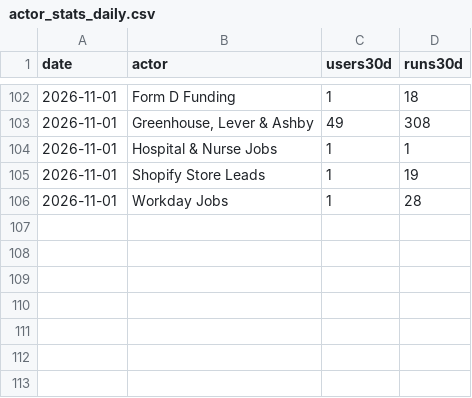
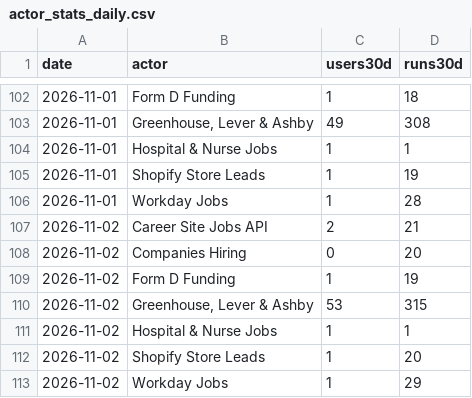
Before and after one commit to dhughes6071/driftwatch, a CSV file: research/data/actor_stats_daily.csv, drawn as a sheet; only a part is shown, gaps mark what is left out.

```diff
--- a/research/data/actor_stats_daily.csv
+++ b/research/data/actor_stats_daily.csv
@@ -106 +106,8 @@ date,actor,users30d,runs30d
 2026-11-01,Workday Jobs,1,28
+2026-11-02,Career Site Jobs API,2,21
+2026-11-02,Companies Hiring,0,20
+2026-11-02,Form D Funding,1,19
+2026-11-02,"Greenhouse, Lever & Ashby",53,315
+2026-11-02,Hospital & Nurse Jobs,1,1
+2026-11-02,Shopify Store Leads,1,20
+2026-11-02,Workday Jobs,1,29
```
Also changed, not shown: research/data/store_rankings.csv.
